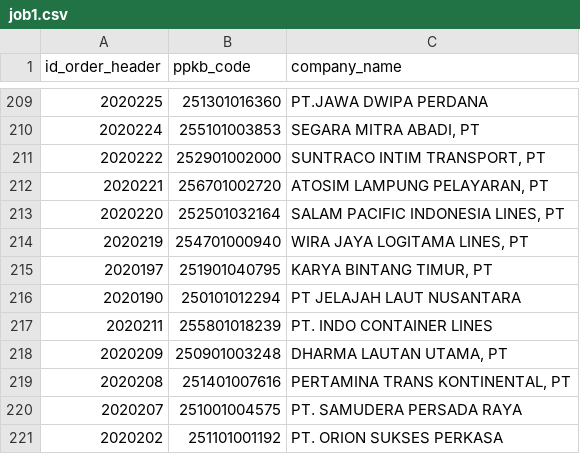
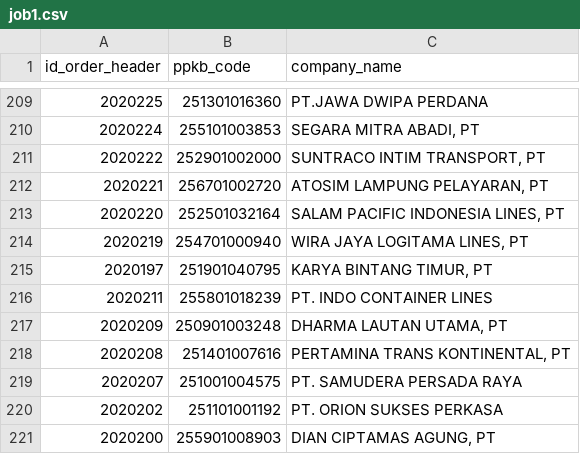
Before and after one commit to Hadi197/JobActy, a CSV file: job1.csv, drawn as a sheet; only a part is shown, gaps mark what is left out; the shorter side is filled out with more unchanged rows; the diff names each change by its address in the sheet, - before the commit and + after, or states it on an @@ line.

```diff
--- a/job1.csv
+++ b/job1.csv
-row 216: 2020190 | 250101012294 | PT JELAJAH LAUT NUSANTARA
```
Also changed, not shown: job.csv.
